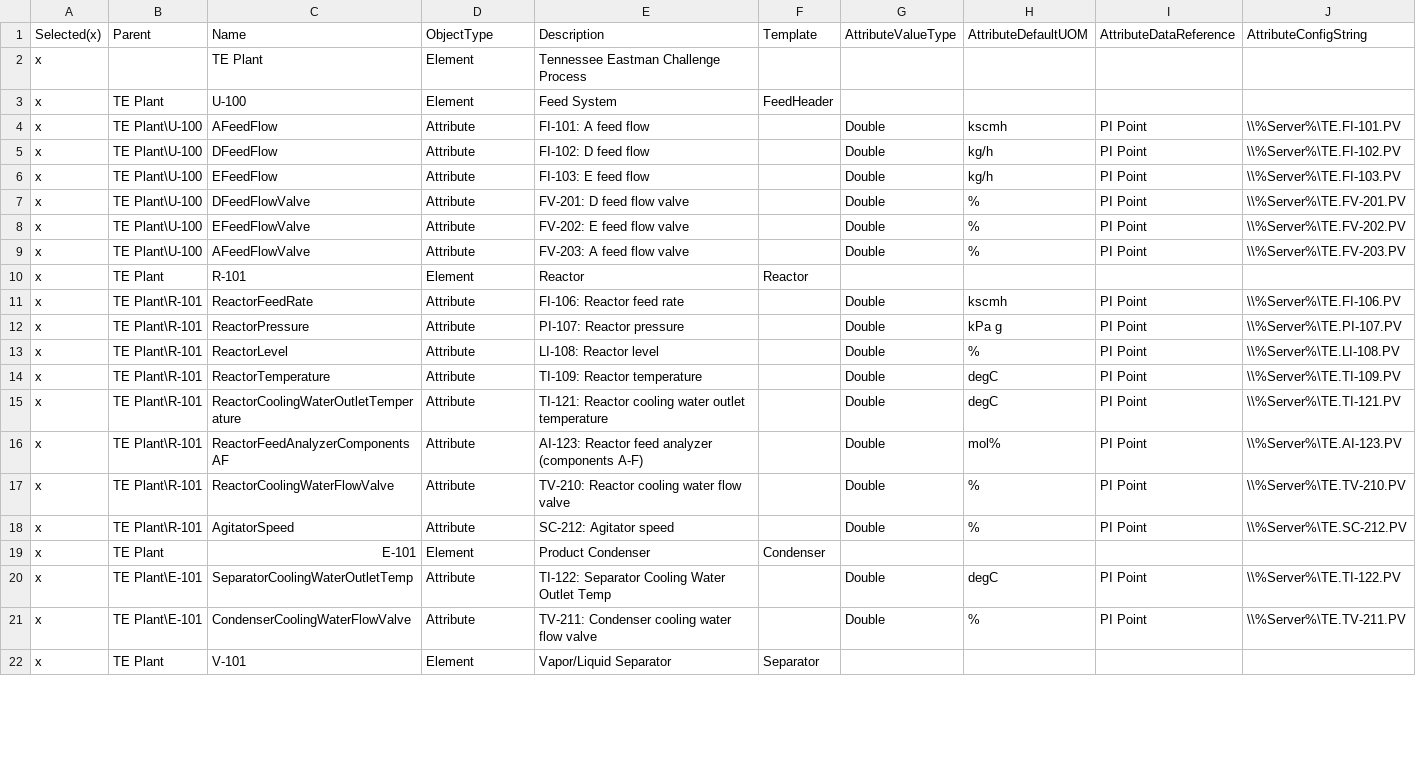
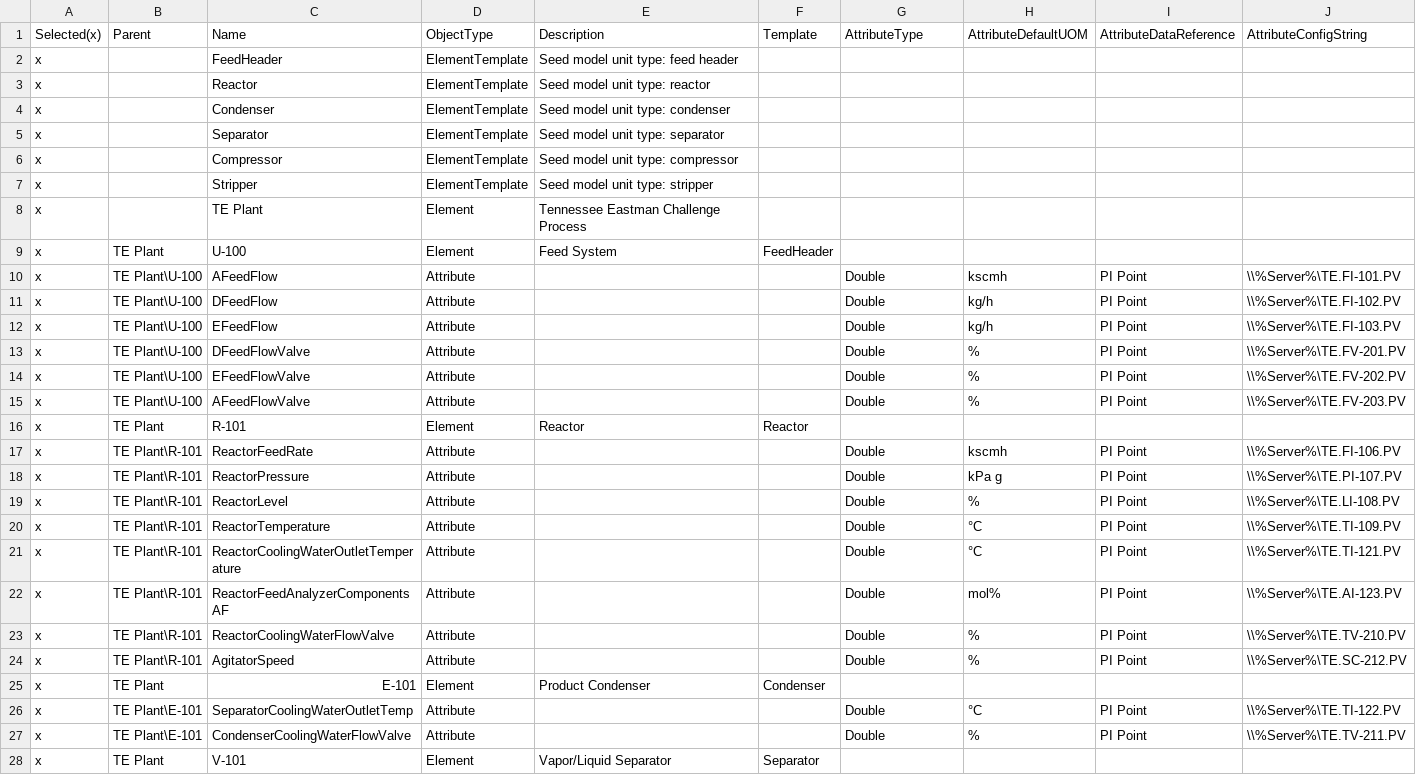
Before and after one commit to steve-vitale/pid-to-digital-twin, a CSV file: out/pi/pi_builder_af.csv, drawn as a sheet; only a part is shown; the diff covers the shown part only.

```diff
--- a/out/pi/pi_builder_af.csv
+++ b/out/pi/pi_builder_af.csv
@@ -1,22 +1,28 @@
-Selected(x),Parent,Name,ObjectType,Description,Template,AttributeValueType,AttributeDefaultUOM,AttributeDataReference,AttributeConfigString
+Selected(x),Parent,Name,ObjectType,Description,Template,AttributeType,AttributeDefaultUOM,AttributeDataReference,AttributeConfigString
+x,,FeedHeader,ElementTemplate,Seed model unit type: feed header,,,,,
+x,,Reactor,ElementTemplate,Seed model unit type: reactor,,,,,
+x,,Condenser,ElementTemplate,Seed model unit type: condenser,,,,,
+x,,Separator,ElementTemplate,Seed model unit type: separator,,,,,
+x,,Compressor,ElementTemplate,Seed model unit type: compressor,,,,,
+x,,Stripper,ElementTemplate,Seed model unit type: stripper,,,,,
 x,,TE Plant,Element,Tennessee Eastman Challenge Process,,,,,
 x,TE Plant,U-100,Element,Feed System,FeedHeader,,,,
-x,TE Plant\U-100,AFeedFlow,Attribute,FI-101: A feed flow,,Double,kscmh,PI Point,\\%Server%\TE.FI-101.PV
-x,TE Plant\U-100,DFeedFlow,Attribute,FI-102: D feed flow,,Double,kg/h,PI Point,\\%Server%\TE.FI-102.PV
-x,TE Plant\U-100,EFeedFlow,Attribute,FI-103: E feed flow,,Double,kg/h,PI Point,\\%Server%\TE.FI-103.PV
-x,TE Plant\U-100,DFeedFlowValve,Attribute,FV-201: D feed flow valve,,Double,%,PI Point,\\%Server%\TE.FV-201.PV
-x,TE Plant\U-100,EFeedFlowValve,Attribute,FV-202: E feed flow valve,,Double,%,PI Point,\\%Server%\TE.FV-202.PV
-x,TE Plant\U-100,AFeedFlowValve,Attribute,FV-203: A feed flow valve,,Double,%,PI Point,\\%Server%\TE.FV-203.PV
+x,TE Plant\U-100,AFeedFlow,Attribute,,,Double,kscmh,PI Point,\\%Server%\TE.FI-101.PV
+x,TE Plant\U-100,DFeedFlow,Attribute,,,Double,kg/h,PI Point,\\%Server%\TE.FI-102.PV
+x,TE Plant\U-100,EFeedFlow,Attribute,,,Double,kg/h,PI Point,\\%Server%\TE.FI-103.PV
+x,TE Plant\U-100,DFeedFlowValve,Attribute,,,Double,%,PI Point,\\%Server%\TE.FV-201.PV
+x,TE Plant\U-100,EFeedFlowValve,Attribute,,,Double,%,PI Point,\\%Server%\TE.FV-202.PV
+x,TE Plant\U-100,AFeedFlowValve,Attribute,,,Double,%,PI Point,\\%Server%\TE.FV-203.PV
 x,TE Plant,R-101,Element,Reactor,Reactor,,,,
-x,TE Plant\R-101,ReactorFeedRate,Attribute,FI-106: Reactor feed rate,,Double,kscmh,PI Point,\\%Server%\TE.FI-106.PV
-x,TE Plant\R-101,ReactorPressure,Attribute,PI-107: Reactor pressure,,Double,kPa g,PI Point,\\%Server%\TE.PI-107.PV
-x,TE Plant\R-101,ReactorLevel,Attribute,LI-108: Reactor level,,Double,%,PI Point,\\%Server%\TE.LI-108.PV
-x,TE Plant\R-101,ReactorTemperature,Attribute,TI-109: Reactor temperature,,Double,degC,PI Point,\\%Server%\TE.TI-109.PV
-x,TE Plant\R-101,ReactorCoolingWaterOutletTemperature,Attribute,TI-121: Reactor cooling water outlet temperature,,Double,degC,PI Point,\\%Server%\TE.TI-121.PV
-x,TE Plant\R-101,ReactorFeedAnalyzerComponentsAF,Attribute,AI-123: Reactor feed analyzer (components A-F),,Double,mol%,PI Point,\\%Server%\TE.AI-123.PV
-x,TE Plant\R-101,ReactorCoolingWaterFlowValve,Attribute,TV-210: Reactor cooling water flow valve,,Double,%,PI Point,\\%Server%\TE.TV-210.PV
-x,TE Plant\R-101,AgitatorSpeed,Attribute,SC-212: Agitator speed,,Double,%,PI Point,\\%Server%\TE.SC-212.PV
+x,TE Plant\R-101,ReactorFeedRate,Attribute,,,Double,kscmh,PI Point,\\%Server%\TE.FI-106.PV
+x,TE Plant\R-101,ReactorPressure,Attribute,,,Double,kPa g,PI Point,\\%Server%\TE.PI-107.PV
+x,TE Plant\R-101,ReactorLevel,Attribute,,,Double,%,PI Point,\\%Server%\TE.LI-108.PV
+x,TE Plant\R-101,ReactorTemperature,Attribute,,,Double,°C,PI Point,\\%Server%\TE.TI-109.PV
+x,TE Plant\R-101,ReactorCoolingWaterOutletTemperature,Attribute,,,Double,°C,PI Point,\\%Server%\TE.TI-121.PV
+x,TE Plant\R-101,ReactorFeedAnalyzerComponentsAF,Attribute,,,Double,mol%,PI Point,\\%Server%\TE.AI-123.PV
+x,TE Plant\R-101,ReactorCoolingWaterFlowValve,Attribute,,,Double,%,PI Point,\\%Server%\TE.TV-210.PV
+x,TE Plant\R-101,AgitatorSpeed,Attribute,,,Double,%,PI Point,\\%Server%\TE.SC-212.PV
 x,TE Plant,E-101,Element,Product Condenser,Condenser,,,,
-x,TE Plant\E-101,SeparatorCoolingWaterOutletTemp,Attribute,TI-122: Separator Cooling Water Outlet Temp,,Double,degC,PI Point,\\%Server%\TE.TI-122.PV
-x,TE Plant\E-101,CondenserCoolingWaterFlowValve,Attribute,TV-211: Condenser cooling water flow valve,,Double,%,PI Point,\\%Server%\TE.TV-211.PV
+x,TE Plant\E-101,SeparatorCoolingWaterOutletTemp,Attribute,,,Double,°C,PI Point,\\%Server%\TE.TI-122.PV
+x,TE Plant\E-101,CondenserCoolingWaterFlowValve,Attribute,,,Double,%,PI Point,\\%Server%\TE.TV-211.PV
 x,TE Plant,V-101,Element,Vapor/Liquid Separator,Separator,,,,
```
Also changed, not shown: 23 edited cells elsewhere in this file, 23 other files.
